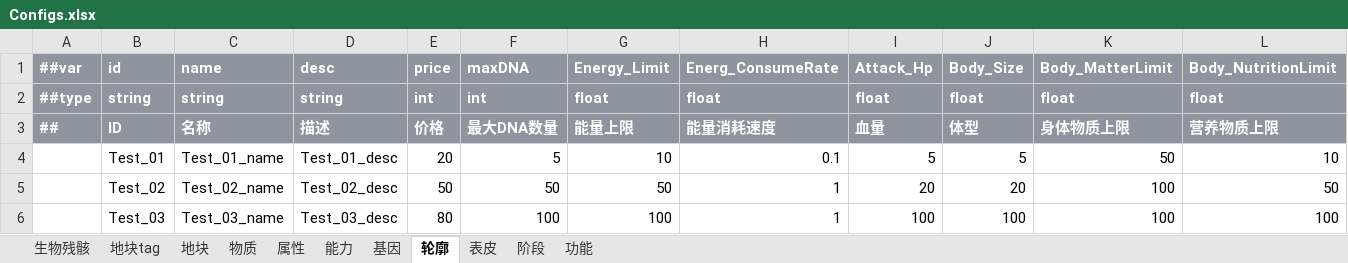
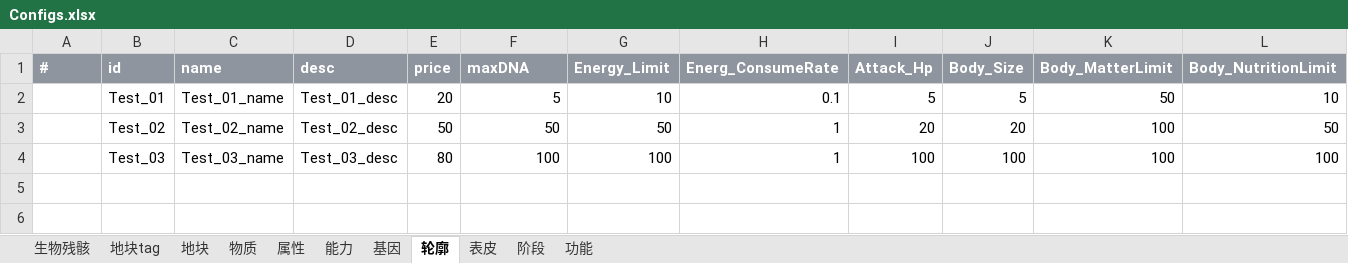
Before and after one commit to Puring103/coflow, an Excel workbook: examples/humanpark/data/Configs.xlsx, sheet 轮廓, drawn as a sheet; only a part is shown; values as stored, in another font and other column widths than the file's, no borders; rows hold the shown columns only; the diff names each change by its address in the sheet, - before the commit and + after, or states it on an @@ line.

```diff
--- a/examples/humanpark/data/Configs.xlsx (sheet 轮廓)
+++ b/examples/humanpark/data/Configs.xlsx (sheet 轮廓)
-A1: ##var
+A1: #
-row 2: ##type | string | string | string | int | int | float | float | float | float | float | float
-row 3: ## | ID | 名称 | 描述 | 价格 | 最大DNA数量 | 能量上限 | 能量消耗速度 | 血量 | 体型 | 身体物质上限 | 营养物质上限
```
Also changed, not shown: sheet 地块, sheet 生物残骸, sheet 能力, sheet 基因, sheet 属性, sheet 阶段, 4 more sheets, 12 other files.
